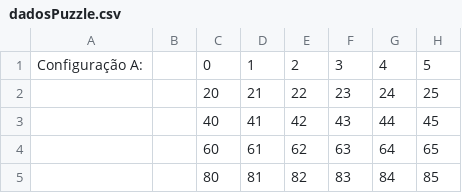
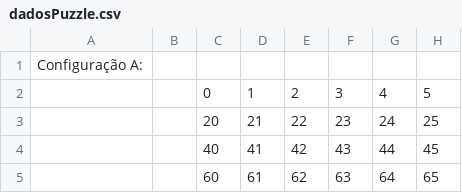
Before and after one commit to ZaqueuCavalcante/circles, a CSV file: dadosPuzzle.csv, drawn as a sheet; only a part is shown; the shorter side is filled out with more unchanged rows; addresses are those after the commit; rows hold the shown columns only; the diff names each change by its address in the sheet, - before the commit and + after, or states it on an @@ line.

Commit message:
Add config A

```diff
--- a/dadosPuzzle.csv
+++ b/dadosPuzzle.csv
+row 1: Configuração A:
-A2: Configuração A:
+A2: (empty)
```
Also changed, not shown: 1 other file.
